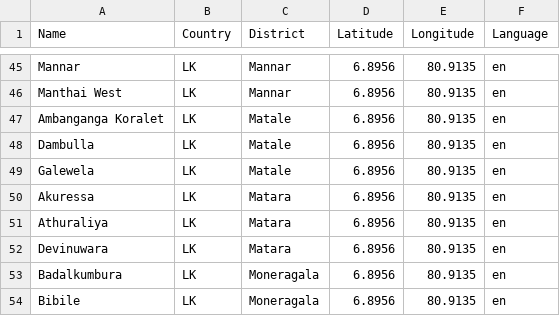
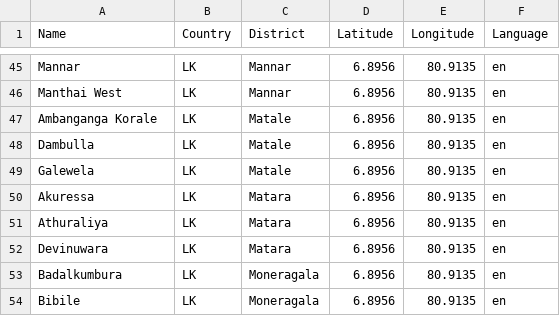
Before and after one commit to undp/undp-national-carbon-registry, a CSV file: backend/services/dsDivisions.csv, drawn as a sheet; only a part is shown, gaps mark what is left out.

Commit message:
updated dsDivisions.csv

```diff
--- a/backend/services/dsDivisions.csv
+++ b/backend/services/dsDivisions.csv
@@ -46,3 +46,3 @@ Mannar,LK,Mannar,6.8956,80.9135,en
 Manthai West,LK,Mannar,6.8956,80.9135,en
-Ambanganga Koralet,LK,Matale,6.8956,80.9135,en
+Ambanganga Korale,LK,Matale,6.8956,80.9135,en
 Dambulla,LK,Matale,6.8956,80.9135,en
```
